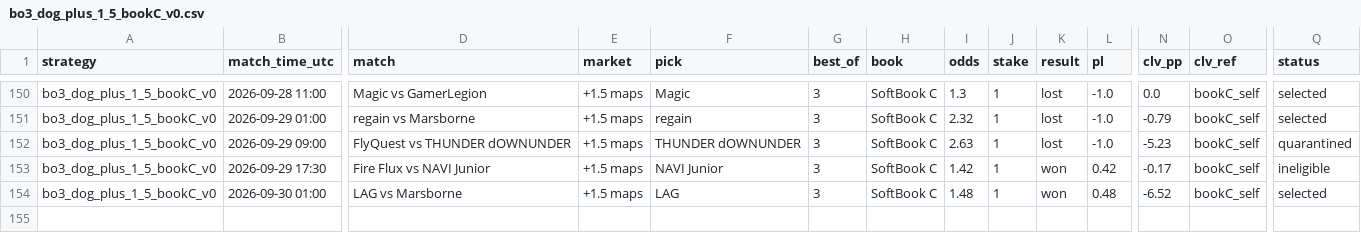
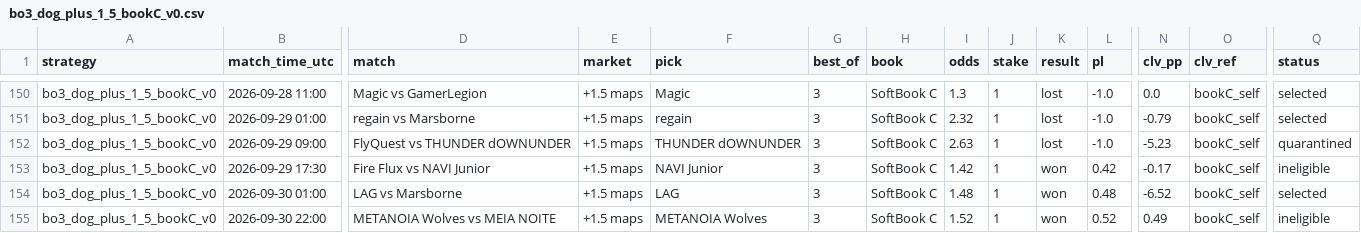
Before and after one commit to hyprcs/cs2hub, a CSV file: strategies/data/bo3_dog_plus_1_5_bookC_v0.csv, drawn as a sheet; only a part is shown, gaps mark what is left out; rows hold the shown columns only; the diff names each change by its address in the sheet, - before the commit and + after, or states it on an @@ line.

```diff
--- a/strategies/data/bo3_dog_plus_1_5_bookC_v0.csv
+++ b/strategies/data/bo3_dog_plus_1_5_bookC_v0.csv
+row 155: bo3_dog_plus_1_5_bookC_v0 | 2026-09-30 22:00 | METANOIA Wolves vs MEIA NOITE | +1.5 maps | METANOIA Wolves | 3 | SoftBook C | 1.52 | 1 | won | 0.52 | 0.49 | bookC_self | ineligible
```
Also changed, not shown: strategies/data/all.csv, strategies/data/bo3_dog_plus_1_5_v0.csv, 10 other files.
